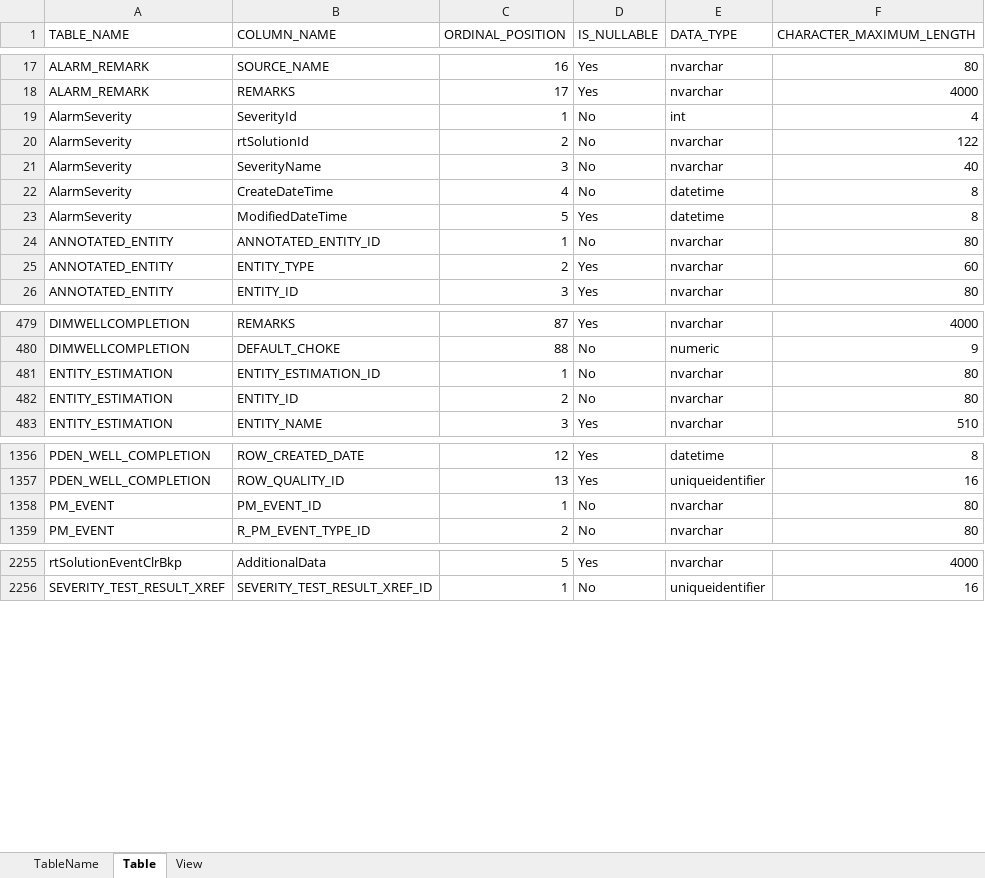
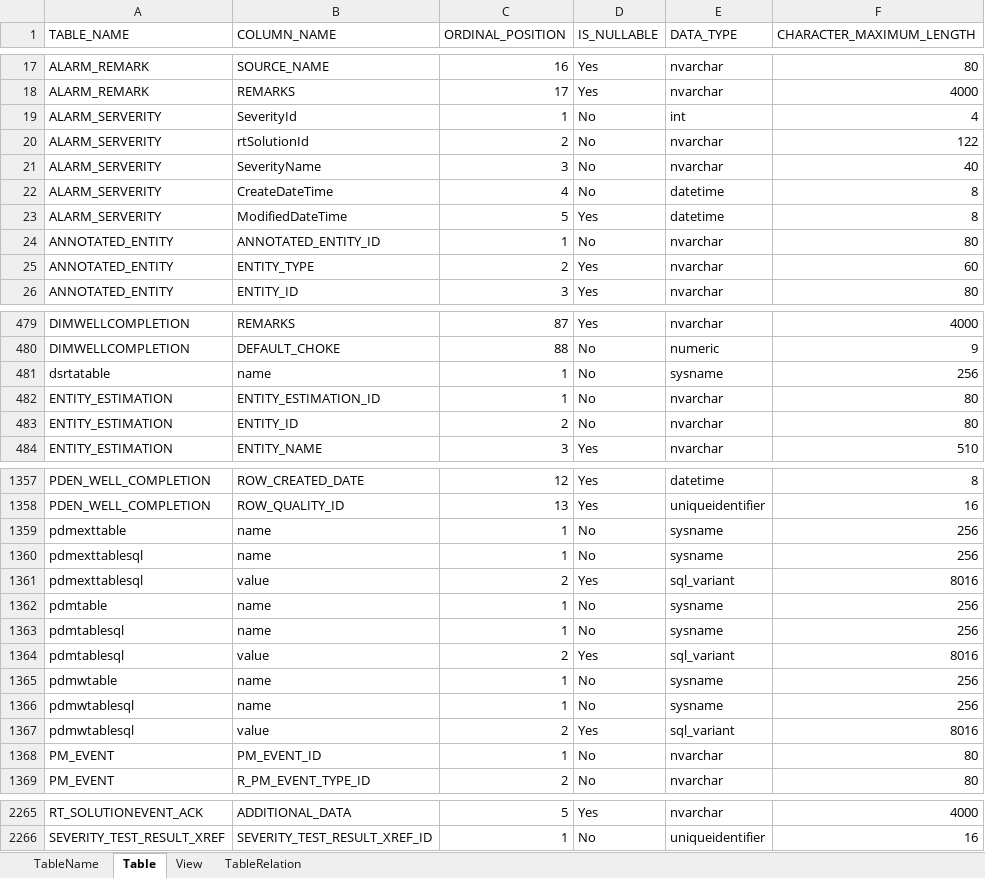
Before and after one commit to wangyq07/myvdbprogram, an Excel workbook: database/dswimdata/DSWIM_Data _Dictionary_06_Aug_2019.xlsx, sheet Table, drawn as a sheet; only a part is shown, gaps mark what is left out; values as stored, in another font and other column widths than the file's, no borders; addresses are those after the commit; the diff covers the shown part only; the diff names each change by its address in the sheet, - before the commit and + after, or states it on an @@ line.

```diff
--- a/database/dswimdata/DSWIM_Data _Dictionary_06_Aug_2019.xlsx (sheet Table)
+++ b/database/dswimdata/DSWIM_Data _Dictionary_06_Aug_2019.xlsx (sheet Table)
+sheet tab: TableRelation
-A19:A23 (TABLE_NAME): AlarmSeverity
+A19:A23 (TABLE_NAME): ALARM_SERVERITY
+row 481: dsrtatable | name | 1 | No | sysname | 256
+row 1359: pdmexttable | name | 1 | No | sysname | 256
+row 1360: pdmexttablesql | name | 1 | No | sysname | 256
+row 1361: pdmexttablesql | value | 2 | Yes | sql_variant | 8016
+row 1362: pdmtable | name | 1 | No | sysname | 256
+row 1363: pdmtablesql | name | 1 | No | sysname | 256
+row 1364: pdmtablesql | value | 2 | Yes | sql_variant | 8016
+row 1365: pdmwtable | name | 1 | No | sysname | 256
+row 1366: pdmwtablesql | name | 1 | No | sysname | 256
+row 1367: pdmwtablesql | value | 2 | Yes | sql_variant | 8016
-A2265 (TABLE_NAME): rtSolutionEventClrBkp
+A2265 (TABLE_NAME): RT_SOLUTIONEVENT_ACK
-B2265 (COLUMN_NAME): AdditionalData
+B2265 (COLUMN_NAME): ADDITIONAL_DATA
```
Also changed, not shown: 5 added rows, 5 removed rows and 68 edited cells elsewhere in this sheet, sheet TableName, 2 other files.
